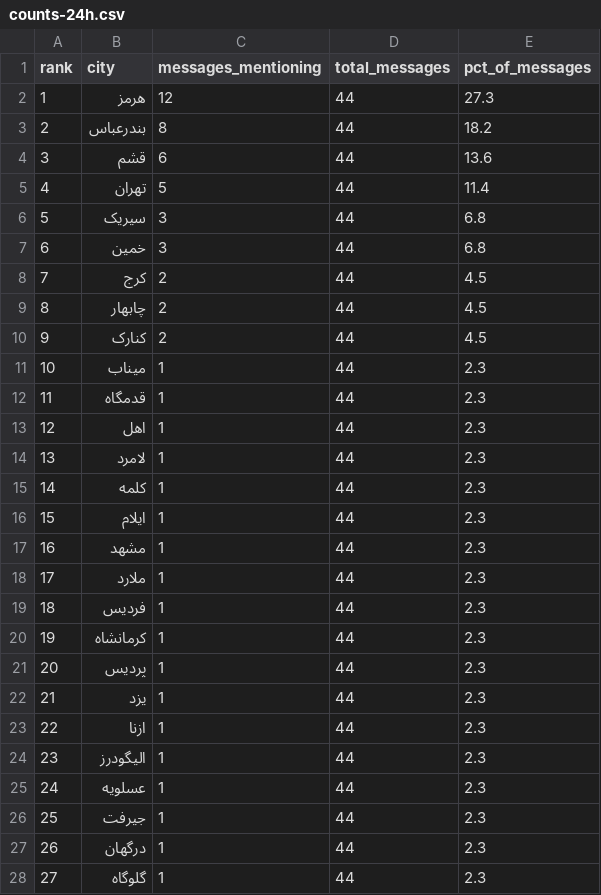
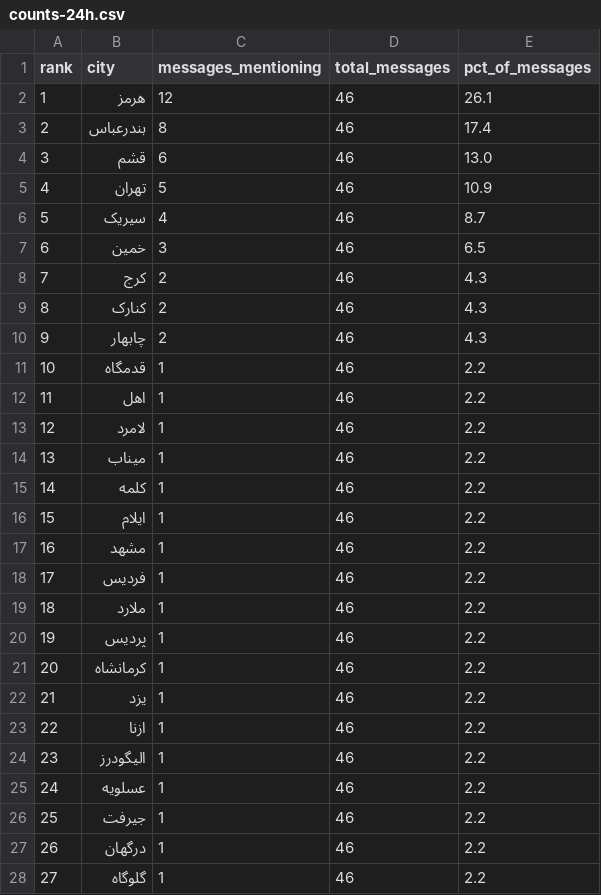
Before and after one commit to Baggiest/ZADAN, a CSV file: public/sample/counts-24h.csv, drawn as a sheet; only a part is shown; the diff covers the shown part only.

```diff
--- a/public/sample/counts-24h.csv
+++ b/public/sample/counts-24h.csv
@@ -1,28 +1,28 @@
 rank,city,messages_mentioning,total_messages,pct_of_messages
-1,هرمز,12,44,27.3
-2,بندرعباس,8,44,18.2
-3,قشم,6,44,13.6
-4,تهران,5,44,11.4
-5,سیریک,3,44,6.8
-6,خمین,3,44,6.8
-7,کرج,2,44,4.5
-8,چابهار,2,44,4.5
-9,کنارک,2,44,4.5
-10,میناب,1,44,2.3
-11,قدمگاه,1,44,2.3
-12,اهل,1,44,2.3
-13,لامرد,1,44,2.3
-14,کلمه,1,44,2.3
-15,ایلام,1,44,2.3
-16,مشهد,1,44,2.3
-17,ملارد,1,44,2.3
-18,فردیس,1,44,2.3
-19,کرمانشاه,1,44,2.3
-20,پردیس,1,44,2.3
-21,یزد,1,44,2.3
-22,ازنا,1,44,2.3
-23,الیگودرز,1,44,2.3
-24,عسلویه,1,44,2.3
-25,جیرفت,1,44,2.3
-26,درگهان,1,44,2.3
-27,گلوگاه,1,44,2.3
+1,هرمز,12,46,26.1
+2,بندرعباس,8,46,17.4
+3,قشم,6,46,13.0
+4,تهران,5,46,10.9
+5,سیریک,4,46,8.7
+6,خمین,3,46,6.5
+7,کرج,2,46,4.3
+8,کنارک,2,46,4.3
+9,چابهار,2,46,4.3
+10,قدمگاه,1,46,2.2
+11,اهل,1,46,2.2
+12,لامرد,1,46,2.2
+13,میناب,1,46,2.2
+14,کلمه,1,46,2.2
+15,ایلام,1,46,2.2
+16,مشهد,1,46,2.2
+17,فردیس,1,46,2.2
+18,ملارد,1,46,2.2
+19,پردیس,1,46,2.2
+20,کرمانشاه,1,46,2.2
+21,یزد,1,46,2.2
+22,ازنا,1,46,2.2
+23,الیگودرز,1,46,2.2
+24,عسلویه,1,46,2.2
+25,جیرفت,1,46,2.2
+26,درگهان,1,46,2.2
+27,گلوگاه,1,46,2.2
```
Also changed, not shown: 6 edited cells elsewhere in this file, public/sample/counts-48h.csv, public/sample/counts-72h.csv, 1 other file.
